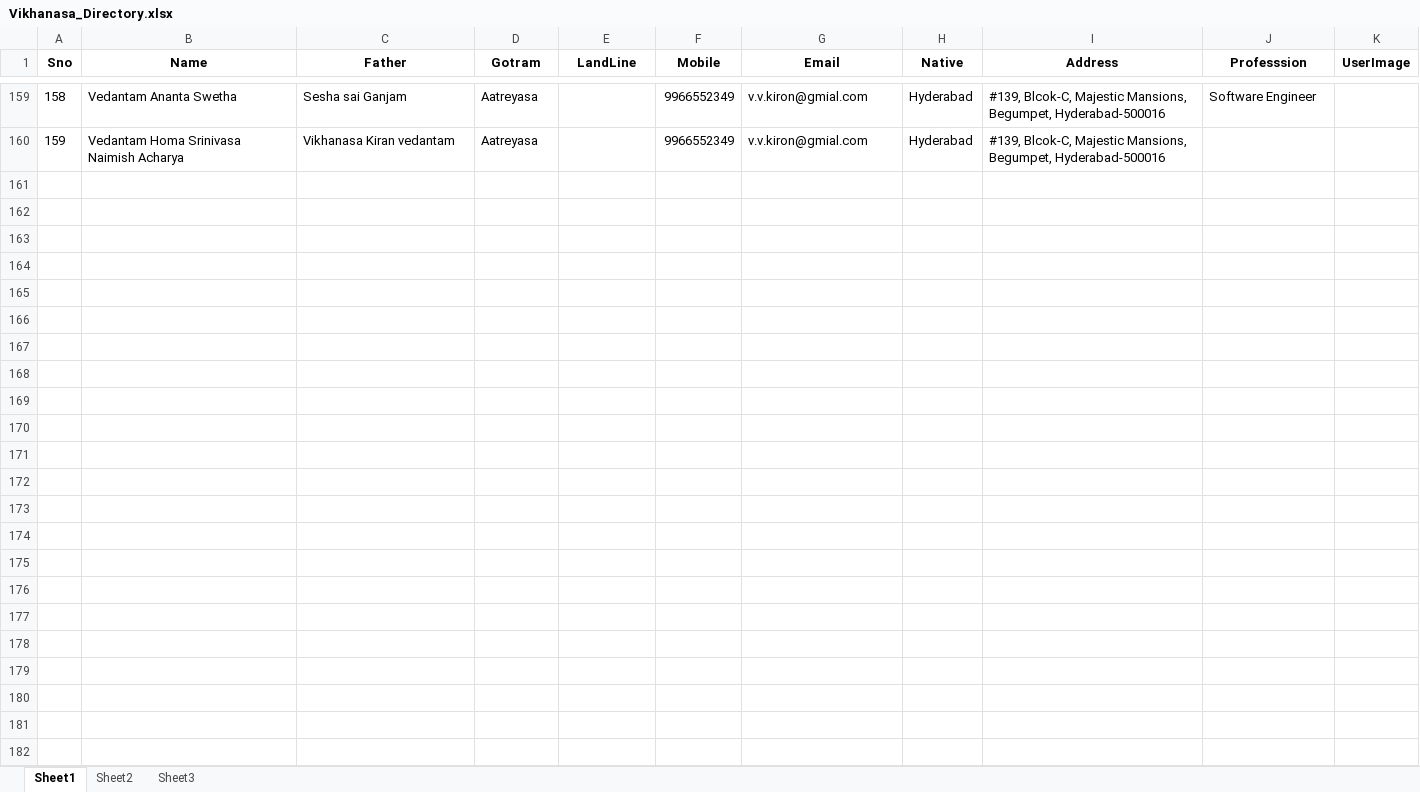
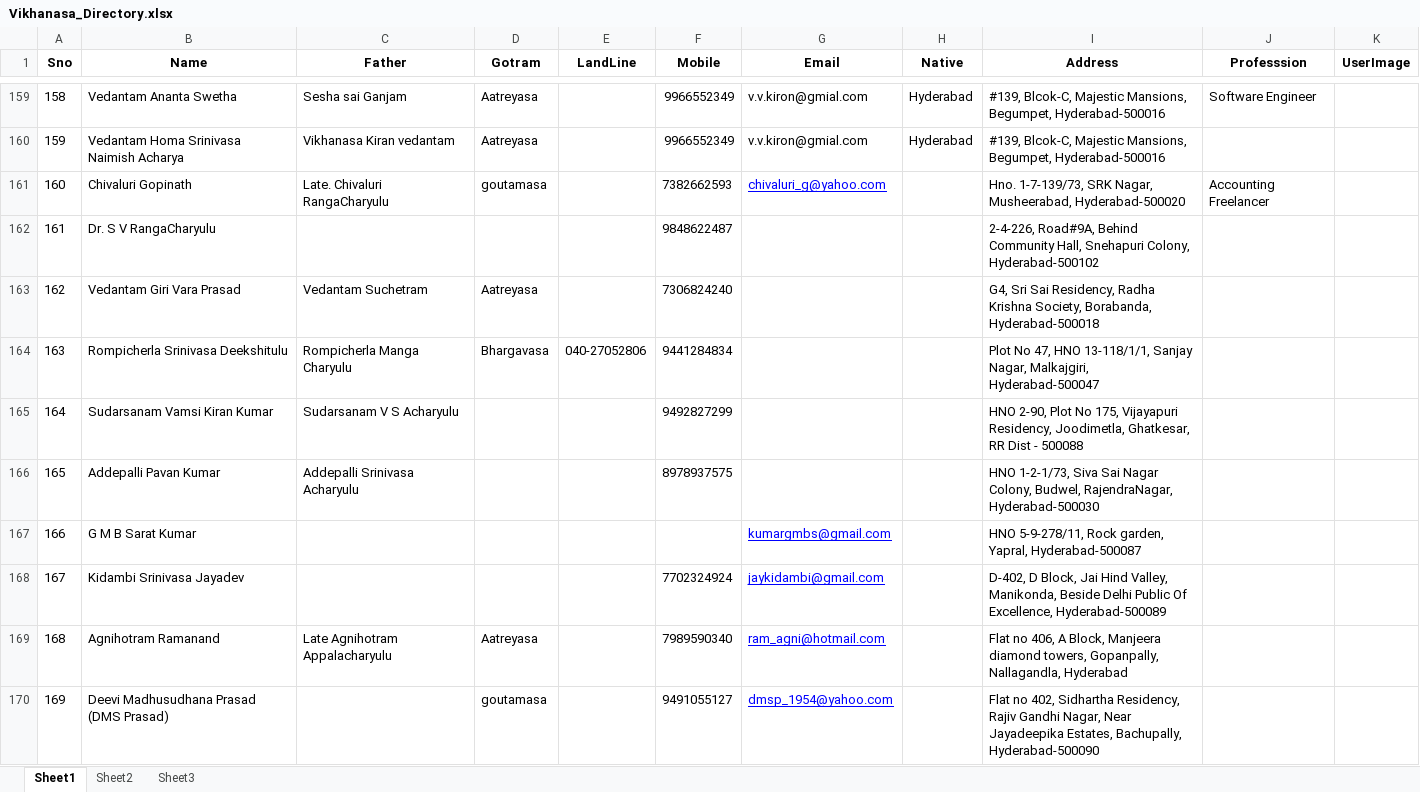
Before and after one commit to seshurlv/ManaVaikhanasam, an Excel workbook: SourceFiles/Vikhanasa_Directory.xlsx, sheet Sheet1, drawn as a sheet; only a part is shown, gaps mark what is left out; values as stored, in another font and other column widths than the file's, no borders; table styles not drawn; the diff covers the shown part only; the diff names each change by its address in the sheet, - before the commit and + after, or states it on an @@ line.

Commit message:
Updating Directory and Donors list

```diff
--- a/SourceFiles/Vikhanasa_Directory.xlsx (sheet Sheet1)
+++ b/SourceFiles/Vikhanasa_Directory.xlsx (sheet Sheet1)
+row 161: 160 | Chivaluri Gopinath | Late. Chivaluri RangaCharyulu | goutamasa |  | 7382662593 | chivaluri_g@yahoo.com |  | Hno. 1-7-139/73, SRK Nagar, Musheerabad, Hyderabad-500020 | Accounting Freelancer
+row 162: 161 | Dr. S V RangaCharyulu |  |  |  | 9848622487 |  |  | 2-4-226, Road#9A, Behind Community Hall, Snehapuri Colony, Hyderabad-500102
+row 163: 162 | Vedantam Giri Vara Prasad | Vedantam Suchetram | Aatreyasa |  | 7306824240 |  |  | G4, Sri Sai Residency, Radha Krishna Society, Borabanda, Hyderabad-500018
+row 164: 163 | Rompicherla Srinivasa Deekshitulu | Rompicherla Manga Charyulu | Bhargavasa | 040-27052806 | 9441284834 |  |  | Plot No 47, HNO 13-118/1/1, Sanjay Nagar, Malkajgiri, Hyderabad-500047
+row 165: 164 | Sudarsanam Vamsi Kiran Kumar | Sudarsanam V S Acharyulu |  |  | 9492827299 |  |  | HNO 2-90, Plot No 175, Vijayapuri Residency, Joodimetla, Ghatkesar, RR Dist - 500088
+row 166: 165 | Addepalli Pavan Kumar | Addepalli Srinivasa Acharyulu |  |  | 8978937575 |  |  | HNO 1-2-1/73, Siva Sai Nagar Colony, Budwel, RajendraNagar, Hyderabad-500030
+row 167: 166 | G M B Sarat Kumar |  |  |  |  | kumargmbs@gmail.com |  | HNO 5-9-278/11, Rock garden, Yapral, Hyderabad-500087
+row 168: 167 | Kidambi Srinivasa Jayadev |  |  |  | 7702324924 | jaykidambi@gmail.com |  | D-402, D Block, Jai Hind Valley, Manikonda, Beside Delhi Public Of Excellence, Hyderabad-500089
+row 169: 168 | Agnihotram Ramanand | Late Agnihotram Appalacharyulu | Aatreyasa |  | 7989590340 | ram_agni@hotmail.com |  | Flat no 406, A Block, Manjeera diamond towers, Gopanpally, Nallagandla, Hyderabad
+row 170: 169 | Deevi Madhusudhana Prasad (DMS Prasad) |  | goutamasa |  | 9491055127 | dmsp_1954@yahoo.com |  | Flat no 402, Sidhartha Residency, Rajiv Gandhi Nagar, Near Jayadeepika Estates, Bachupally, Hyderabad-500090
```
Also changed, not shown: 26 added rows and 21 edited cells elsewhere in this sheet, SourceFiles/Ashram-Donors.xlsx, 2 other files.
